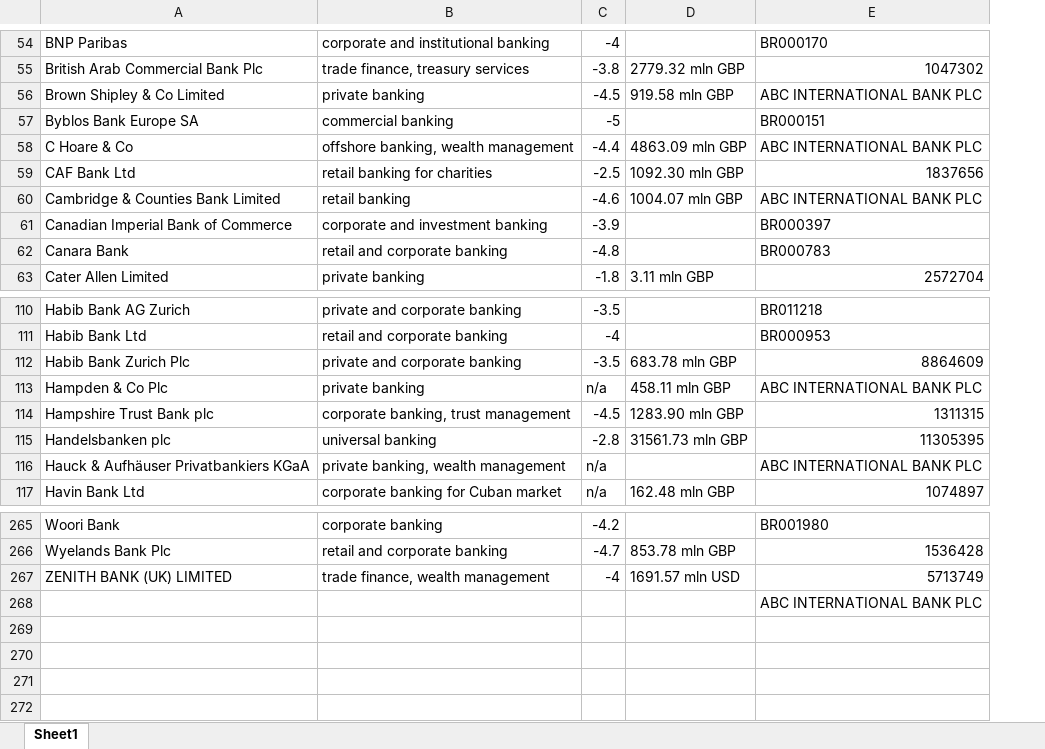
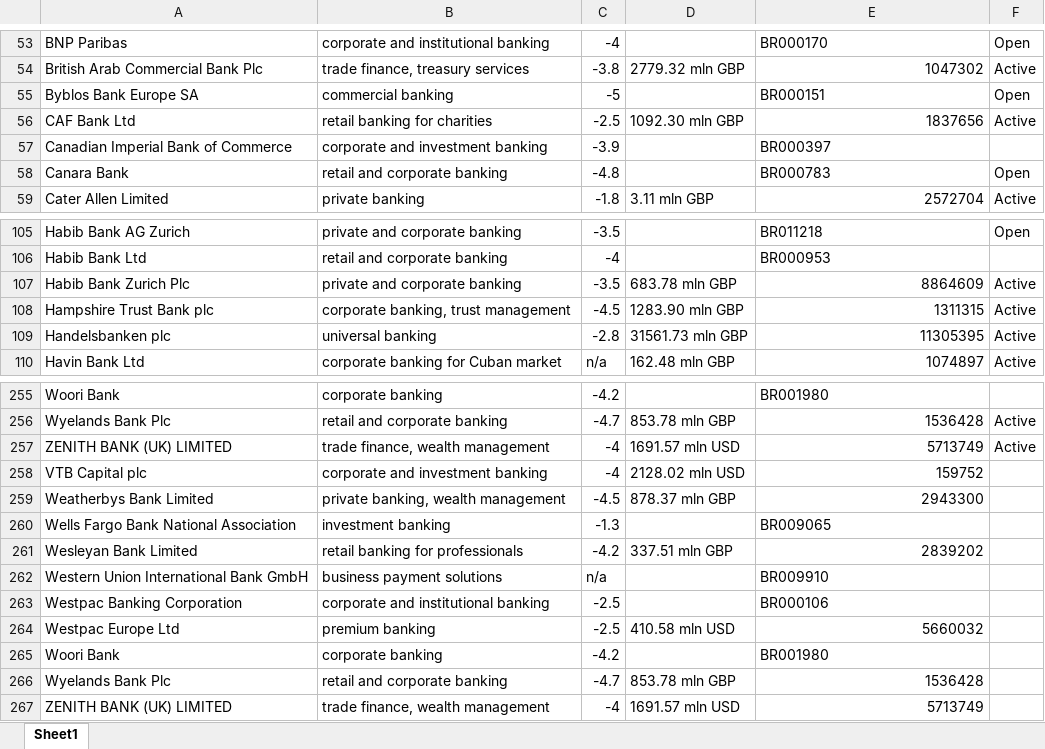
Before and after one commit to bencouser/theBanks_scrapping, an Excel workbook: United_Kingdom_Banks.xlsx, sheet Sheet1, drawn as a sheet; only a part is shown, gaps mark what is left out; values as stored, in another font and other column widths than the file's, no borders; removed rows and columns are numbered as before the commit, all else as after; the diff covers the shown part only; the diff names each change by its address in the sheet, - before the commit and + after, or states it on an @@ line.

Commit message:
added a test env as the process takes too long overall now. Used the company numbers to find weather the company was still active or not through companies house

```diff
--- a/United_Kingdom_Banks.xlsx (sheet Sheet1)
+++ b/United_Kingdom_Banks.xlsx (sheet Sheet1)
+column F, rows 53-59: Open | Active | Open | Active |  | Open | Active; rows 105-110: Open |  | Active | Active | Active | Active; rows 256-257: Active | Active
-row 56: Brown Shipley & Co Limited | private banking | -4.5 | 919.58 mln GBP | ABC INTERNATIONAL BANK PLC
-row 58: C Hoare & Co | offshore banking, wealth management | -4.4 | 4863.09 mln GBP | ABC INTERNATIONAL BANK PLC
-row 60: Cambridge & Counties Bank Limited | retail banking | -4.6 | 1004.07 mln GBP | ABC INTERNATIONAL BANK PLC
-row 113: Hampden & Co Plc | private banking | n/a | 458.11 mln GBP | ABC INTERNATIONAL BANK PLC
-row 116: Hauck & Aufhäuser Privatbankiers KGaA | private banking, wealth management | n/a |  | ABC INTERNATIONAL BANK PLC
-row 268:  |  |  |  | ABC INTERNATIONAL BANK PLC
+row 258: VTB Capital plc | corporate and investment banking | -4 | 2128.02 mln USD | 159752
+row 259: Weatherbys Bank Limited | private banking, wealth management | -4.5 | 878.37 mln GBP | 2943300
+row 260: Wells Fargo Bank National Association | investment banking | -1.3 |  | BR009065
+row 261: Wesleyan Bank Limited | retail banking for professionals | -4.2 | 337.51 mln GBP | 2839202
+row 262: Western Union International Bank GmbH | business payment solutions | n/a |  | BR009910
+row 263: Westpac Banking Corporation | corporate and institutional banking | -2.5 |  | BR000106
+row 264: Westpac Europe Ltd | premium banking | -2.5 | 410.58 mln USD | 5660032
+row 265: Woori Bank | corporate banking | -4.2 |  | BR001980
+row 266: Wyelands Bank Plc | retail and corporate banking | -4.7 | 853.78 mln GBP | 1536428
+row 267: ZENITH BANK (UK) LIMITED | trade finance, wealth management | -4 | 1691.57 mln USD | 5713749
```
Also changed, not shown: 5 removed rows elsewhere in this sheet, 7 other files.
